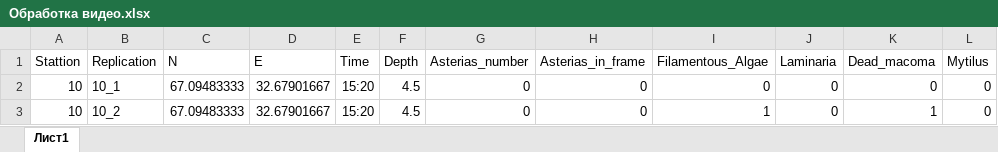
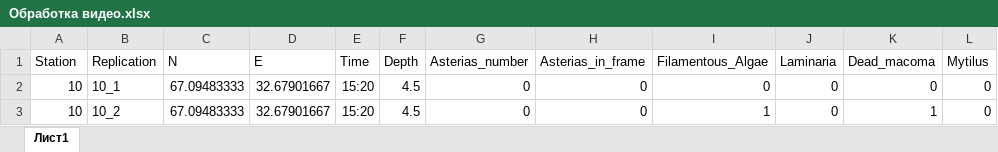
Before and after one commit to polydora/Paper_2024, an Excel workbook: Anya_Sh/R_calc_Video_analysis/Data/Обработка видео.xlsx, sheet Лист1, drawn as a sheet; only a part is shown; values as stored, in another font and other column widths than the file's, no borders; the diff names each change by its address in the sheet, - before the commit and + after, or states it on an @@ line.

```diff
--- a/Anya_Sh/R_calc_Video_analysis/Data/Обработка видео.xlsx (sheet Лист1)
+++ b/Anya_Sh/R_calc_Video_analysis/Data/Обработка видео.xlsx (sheet Лист1)
-A1: Stattion
+A1: Station
```
Also changed, not shown: 8 other files.
